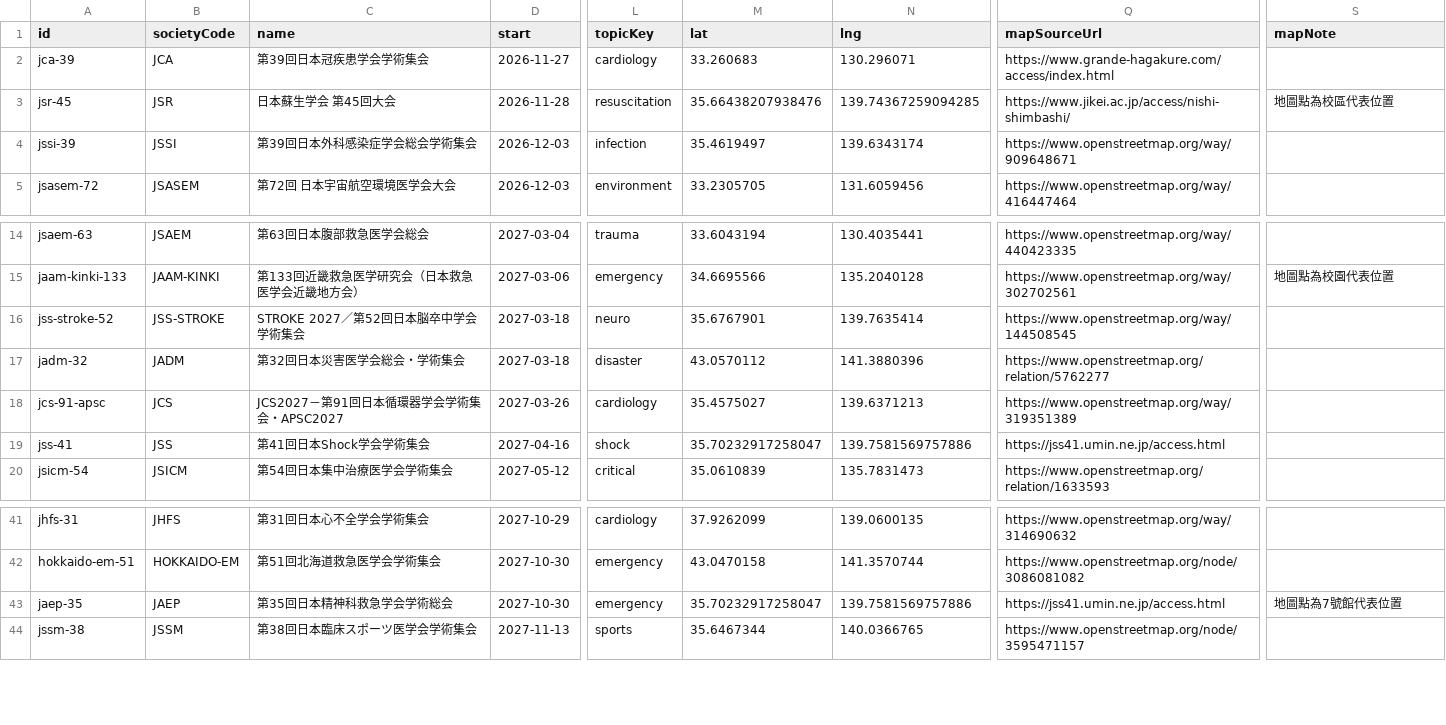
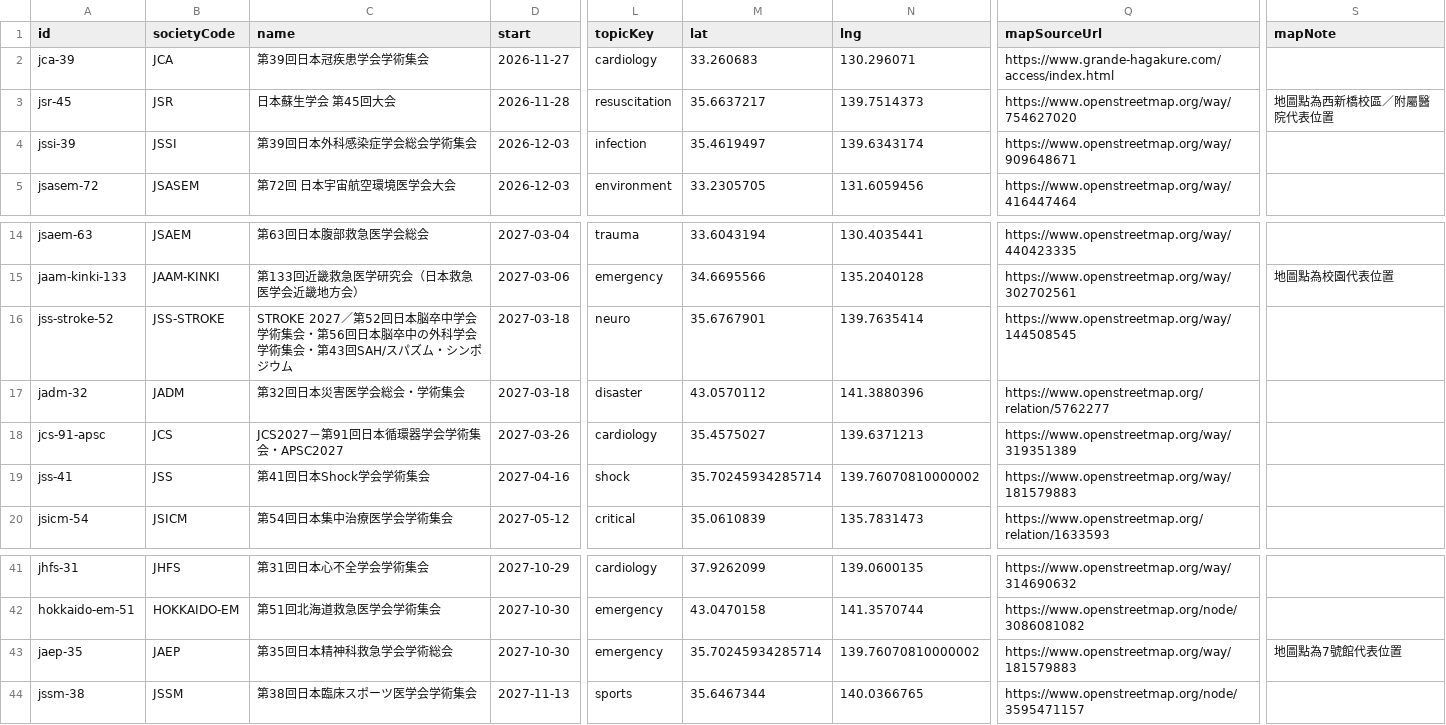
Before and after one commit to brianann2339/japan-em-conference-map, a CSV file: dist/conferences.csv, drawn as a sheet; only a part is shown, gaps mark what is left out; the diff names each change by its address in the sheet, - before the commit and + after, or states it on an @@ line.

```diff
--- a/dist/conferences.csv
+++ b/dist/conferences.csv
-M3 (lat): 35.66438207938476
+M3 (lat): 35.6637217
-N3 (lng): 139.74367259094285
+N3 (lng): 139.7514373
-Q3 (mapSourceUrl): https://www.jikei.ac.jp/access/nishi-shimbashi/
+Q3 (mapSourceUrl): https://www.openstreetmap.org/way/754627020
-S3 (mapNote): 地圖點為校區代表位置
+S3 (mapNote): 地圖點為西新橋校區／附屬醫院代表位置
-C16 (name): …学術集会
+C16 (name): …学術集会・第56回日本脳卒中の外科学会学術集会・第43回SAH/スパズム・シンポジウム
-M19 (lat): 35.70232917258047
+M19 (lat): 35.70245934285714
-N19 (lng): 139.7581569757886
+N19 (lng): 139.76070810000002
-Q19 (mapSourceUrl): https://jss41.umin.ne.jp/access.html
+Q19 (mapSourceUrl): https://www.openstreetmap.org/way/181579883
-M43 (lat): 35.70232917258047
+M43 (lat): 35.70245934285714
-N43 (lng): 139.7581569757886
+N43 (lng): 139.76070810000002
-Q43 (mapSourceUrl): https://jss41.umin.ne.jp/access.html
+Q43 (mapSourceUrl): https://www.openstreetmap.org/way/181579883
```
Also changed, not shown: docs/conferences.csv, 17 other files.
